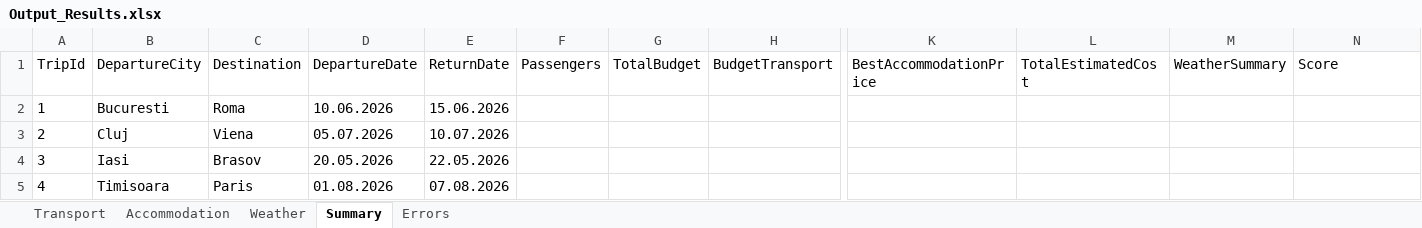
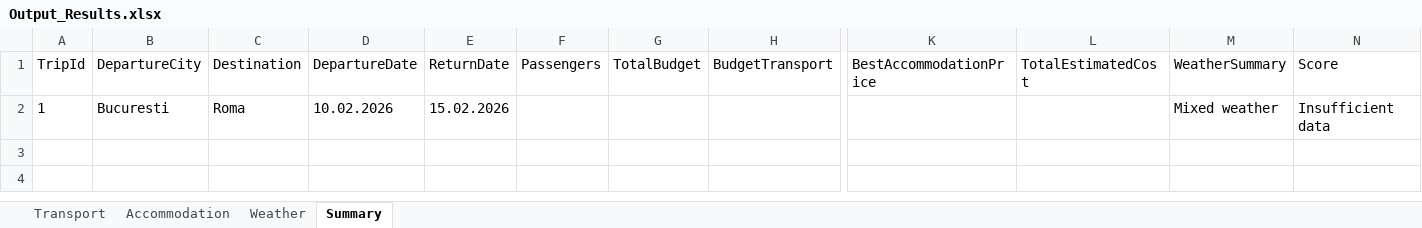
Before and after one commit to andreiOpran/Trip-Planner-Bot, an Excel workbook: Data/Output_Results.xlsx, sheet Summary, drawn as a sheet; only a part is shown, gaps mark what is left out; values as stored, in another font and other column widths than the file's, no borders; rows hold the shown columns only; the diff names each change by its address in the sheet, - before the commit and + after, or states it on an @@ line.

```diff
--- a/Data/Output_Results.xlsx (sheet Summary)
+++ b/Data/Output_Results.xlsx (sheet Summary)
-sheet tab: Errors
-D2 (DepartureDate): 10.06.2026
+D2 (DepartureDate): 10.02.2026
-E2 (ReturnDate): 15.06.2026
+E2 (ReturnDate): 15.02.2026
-M2 (WeatherSummary): (empty)
+M2 (WeatherSummary): Mixed weather
-N2 (Score): (empty)
+N2 (Score): Insufficient data
-row 3: 2 | Cluj | Viena | 05.07.2026 | 10.07.2026
-row 4: 3 | Iasi | Brasov | 20.05.2026 | 22.05.2026
-row 5: 4 | Timisoara | Paris | 01.08.2026 | 07.08.2026
```
Also changed, not shown: sheet Accommodation, sheet Transport, sheet Weather, Config.xlsx, Data/Input_Trips.xlsx, 58 other files.
